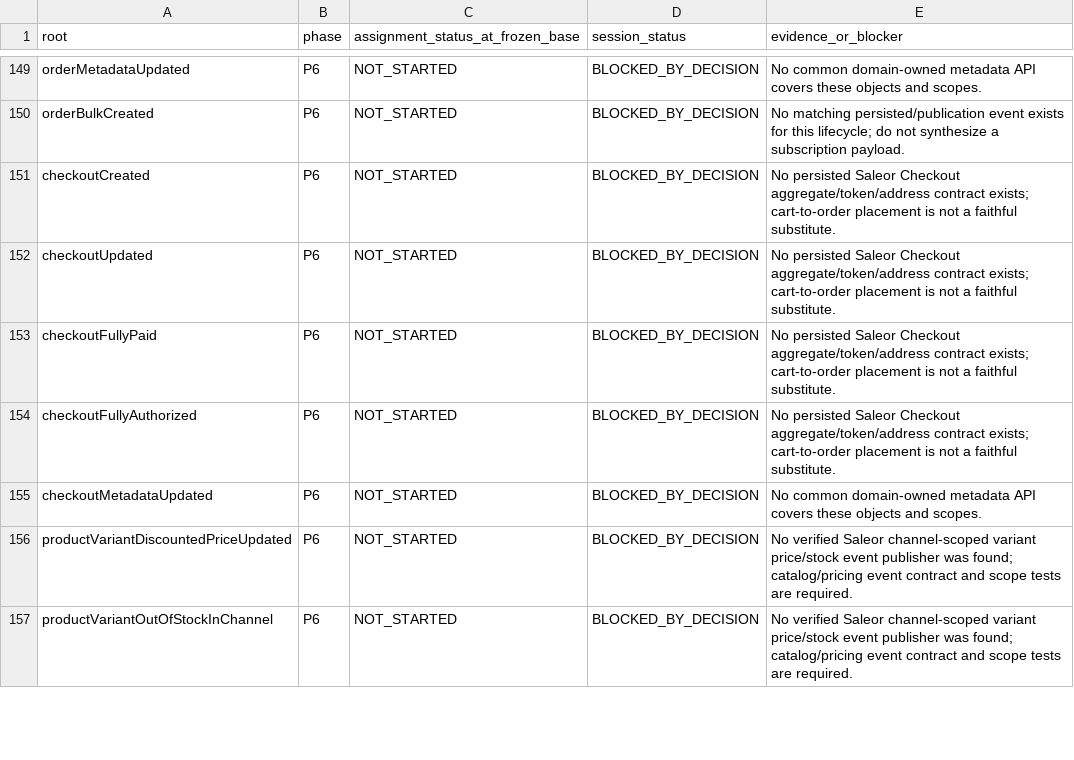
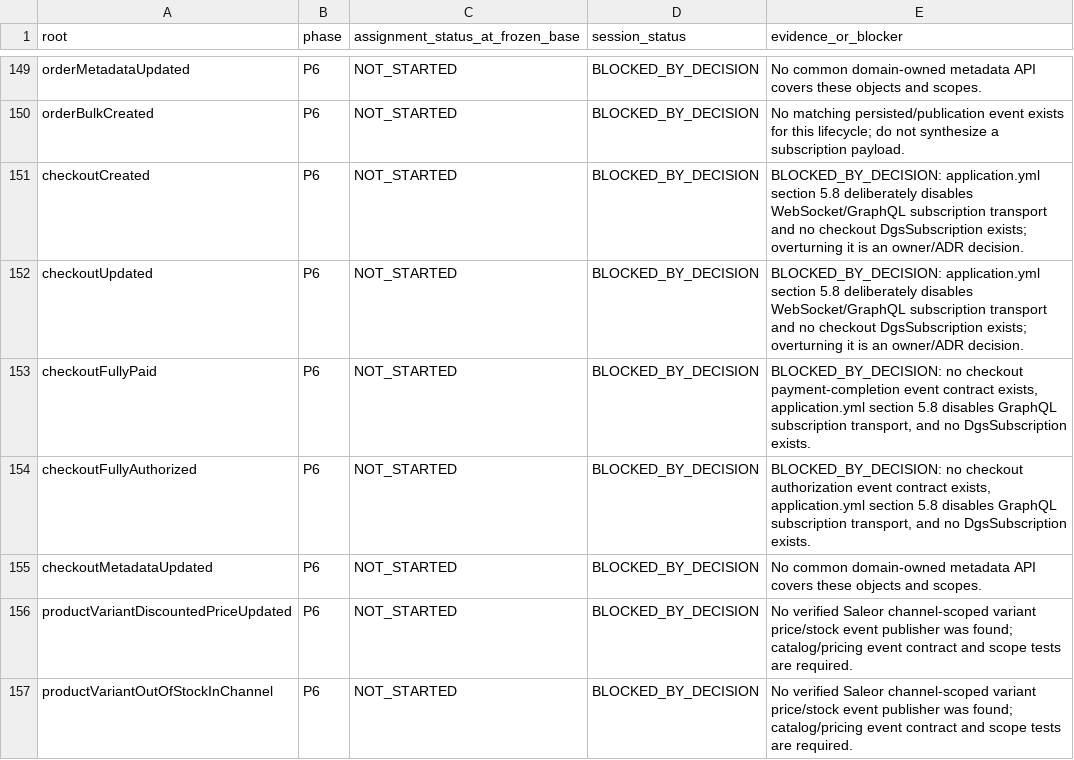
Before and after one commit to waelhe/app-java-v3, a CSV file: docs/agent-handoffs/agent-3-roots.csv, drawn as a sheet; only a part is shown, gaps mark what is left out; the diff covers the shown part only.

Commit message:
feat(orders): add bounded Saleor checkout slice over active carts

```diff
--- a/docs/agent-handoffs/agent-3-roots.csv
+++ b/docs/agent-handoffs/agent-3-roots.csv
@@ -150,6 +150,6 @@
 "orderBulkCreated","P6","NOT_STARTED","BLOCKED_BY_DECISION","No matching persisted/publication event exists for this lifecycle; do not synthesize a subscription payload."
-"checkoutCreated","P6","NOT_STARTED","BLOCKED_BY_DECISION","No persisted Saleor Checkout aggregate/token/address contract exists; cart-to-order placement is not a faithful substitute."
-"checkoutUpdated","P6","NOT_STARTED","BLOCKED_BY_DECISION","No persisted Saleor Checkout aggregate/token/address contract exists; cart-to-order placement is not a faithful substitute."
-"checkoutFullyPaid","P6","NOT_STARTED","BLOCKED_BY_DECISION","No persisted Saleor Checkout aggregate/token/address contract exists; cart-to-order placement is not a faithful substitute."
-"checkoutFullyAuthorized","P6","NOT_STARTED","BLOCKED_BY_DECISION","No persisted Saleor Checkout aggregate/token/address contract exists; cart-to-order placement is not a faithful substitute."
+"checkoutCreated","P6","NOT_STARTED","BLOCKED_BY_DECISION","BLOCKED_BY_DECISION: application.yml section 5.8 deliberately disables WebSocket/GraphQL subscription transport and no checkout DgsSubscription exists; overturning it is an owner/ADR decision."
+"checkoutUpdated","P6","NOT_STARTED","BLOCKED_BY_DECISION","BLOCKED_BY_DECISION: application.yml section 5.8 deliberately disables WebSocket/GraphQL subscription transport and no checkout DgsSubscription exists; overturning it is an owner/ADR decision."
+"checkoutFullyPaid","P6","NOT_STARTED","BLOCKED_BY_DECISION","BLOCKED_BY_DECISION: no checkout payment-completion event contract exists, application.yml section 5.8 disables GraphQL subscription transport, and no DgsSubscription exists."
+"checkoutFullyAuthorized","P6","NOT_STARTED","BLOCKED_BY_DECISION","BLOCKED_BY_DECISION: no checkout authorization event contract exists, application.yml section 5.8 disables GraphQL subscription transport, and no DgsSubscription exists."
 "checkoutMetadataUpdated","P6","NOT_STARTED","BLOCKED_BY_DECISION","No common domain-owned metadata API covers these objects and scopes."
```
Also changed, not shown: 30 edited cells elsewhere in this file, 18 other files.
